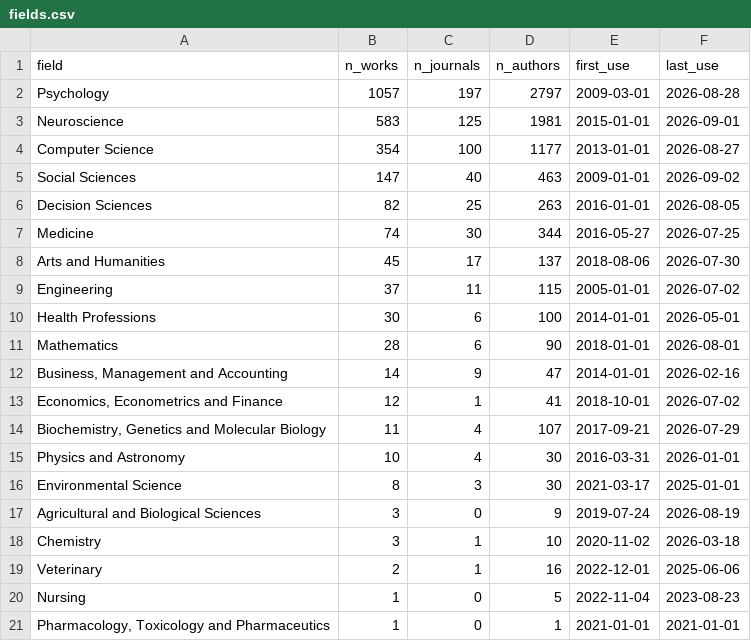
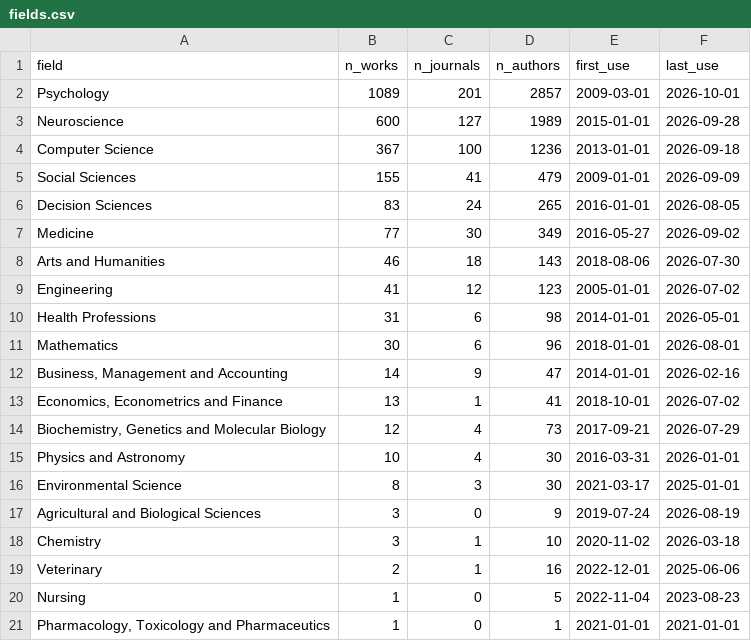
Before and after one commit to jspsych/published-papers, a CSV file: analysis/fields.csv, drawn as a sheet.

```diff
--- a/analysis/fields.csv
+++ b/analysis/fields.csv
@@ -1,15 +1,15 @@
 field,n_works,n_journals,n_authors,first_use,last_use
-Psychology,1057,197,2797,2009-03-01,2026-08-28
-Neuroscience,583,125,1981,2015-01-01,2026-09-01
-Computer Science,354,100,1177,2013-01-01,2026-08-27
-Social Sciences,147,40,463,2009-01-01,2026-09-02
-Decision Sciences,82,25,263,2016-01-01,2026-08-05
-Medicine,74,30,344,2016-05-27,2026-07-25
-Arts and Humanities,45,17,137,2018-08-06,2026-07-30
-Engineering,37,11,115,2005-01-01,2026-07-02
-Health Professions,30,6,100,2014-01-01,2026-05-01
-Mathematics,28,6,90,2018-01-01,2026-08-01
+Psychology,1089,201,2857,2009-03-01,2026-10-01
+Neuroscience,600,127,1989,2015-01-01,2026-09-28
+Computer Science,367,100,1236,2013-01-01,2026-09-18
+Social Sciences,155,41,479,2009-01-01,2026-09-09
+Decision Sciences,83,24,265,2016-01-01,2026-08-05
+Medicine,77,30,349,2016-05-27,2026-09-02
+Arts and Humanities,46,18,143,2018-08-06,2026-07-30
+Engineering,41,12,123,2005-01-01,2026-07-02
+Health Professions,31,6,98,2014-01-01,2026-05-01
+Mathematics,30,6,96,2018-01-01,2026-08-01
 "Business, Management and Accounting",14,9,47,2014-01-01,2026-02-16
-"Economics, Econometrics and Finance",12,1,41,2018-10-01,2026-07-02
-"Biochemistry, Genetics and Molecular Biology",11,4,107,2017-09-21,2026-07-29
+"Economics, Econometrics and Finance",13,1,41,2018-10-01,2026-07-02
+"Biochemistry, Genetics and Molecular Biology",12,4,73,2017-09-21,2026-07-29
 Physics and Astronomy,10,4,30,2016-03-31,2026-01-01
```
Also changed, not shown: analysis/journals.csv, 6 other files.
